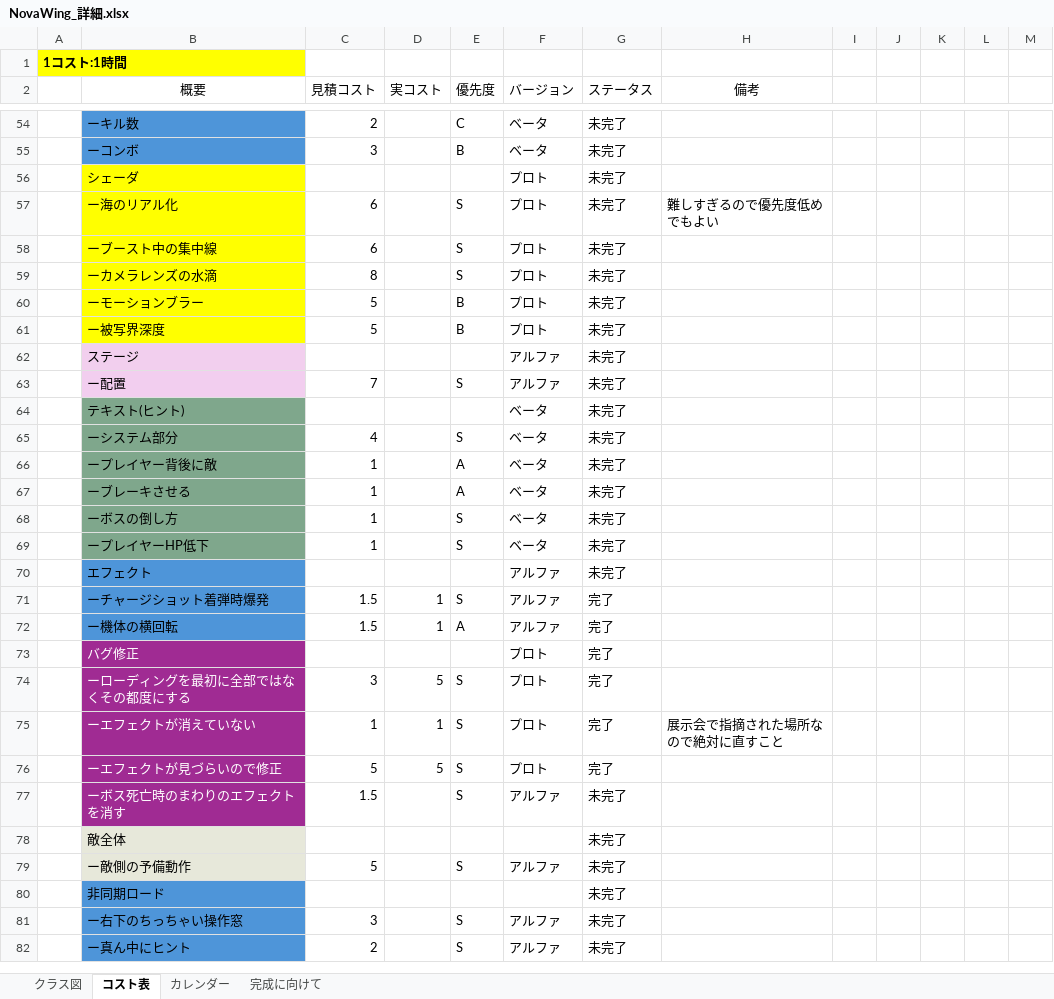
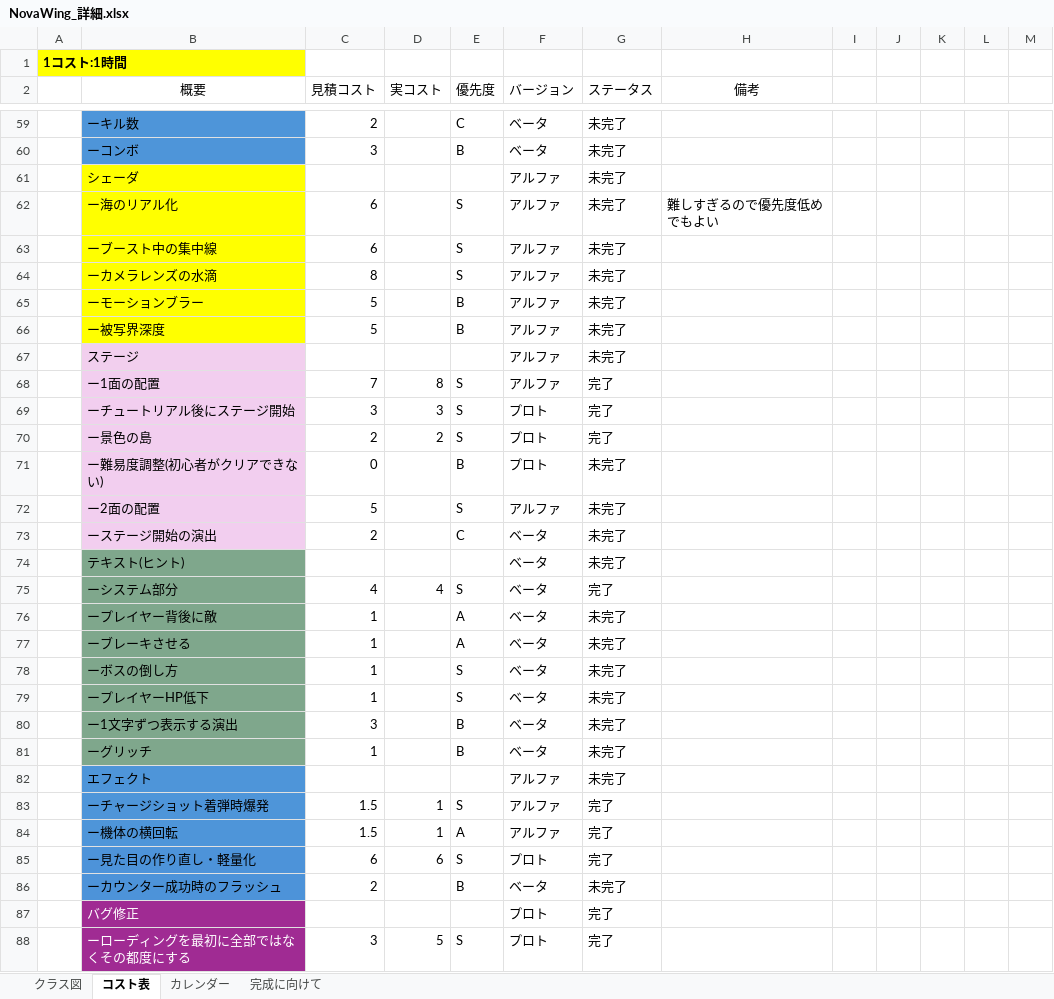
Before and after one commit to 13ko13/NovaWing, an Excel workbook: NovaWing_詳細.xlsx, sheet コスト表, drawn as a sheet; only a part is shown, gaps mark what is left out; the shorter side is filled out with more unchanged rows; values as stored, in another font and other column widths than the file's, no borders; table styles not drawn; addresses are those after the commit; the diff covers the shown part only; the diff names each change by its address in the sheet, - before the commit and + after, or states it on an @@ line.

```diff
--- a/NovaWing_詳細.xlsx (sheet コスト表)
+++ b/NovaWing_詳細.xlsx (sheet コスト表)
-F61:F66 (バージョン): プロト
+F61:F66 (バージョン): アルファ
+row 68:  | ー1面の配置 | 7 | 8 | S | アルファ | 完了
+row 69:  | ーチュートリアル後にステージ開始 | 3 | 3 | S | プロト | 完了
+row 70:  | ー景色の島 | 2 | 2 | S | プロト | 完了
+row 71:  | ー難易度調整(初心者がクリアできない) | 0 |  | B | プロト | 未完了
-B72 (概要): ー配置
+B72 (概要): ー2面の配置
-C72 (見積コスト): 7
+C72 (見積コスト): 5
+row 73:  | ーステージ開始の演出 | 2 |  | C | ベータ | 未完了
-D75 (実コスト): (empty)
+D75 (実コスト): 4
-G75 (ステータス): 未完了
+G75 (ステータス): 完了
+row 80:  | ー1文字ずつ表示する演出 | 3 |  | B | ベータ | 未完了
+row 81:  | ーグリッチ | 1 |  | B | ベータ | 未完了
+row 85:  | ー見た目の作り直し・軽量化 | 6 | 6 | S | プロト | 完了
+row 86:  | ーカウンター成功時のフラッシュ | 2 |  | B | ベータ | 未完了
```
Also changed, not shown: 16 added rows, 3 removed rows and 33 edited cells elsewhere in this sheet, formulas that keep their value, 25 other files.
